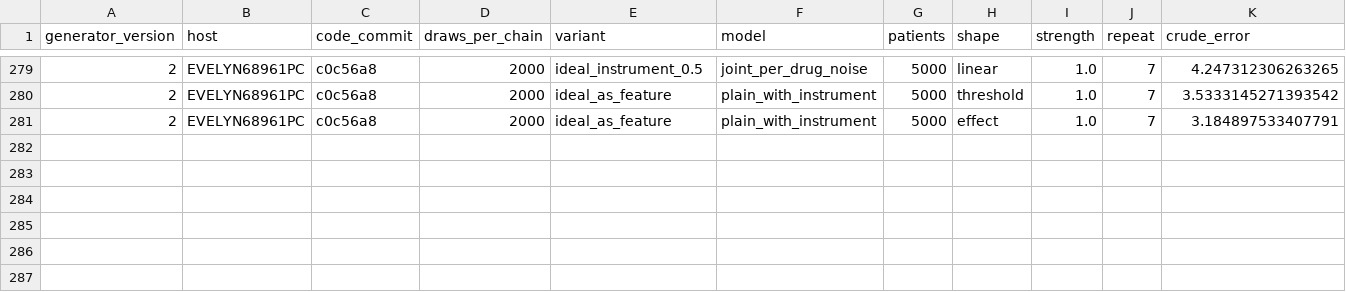
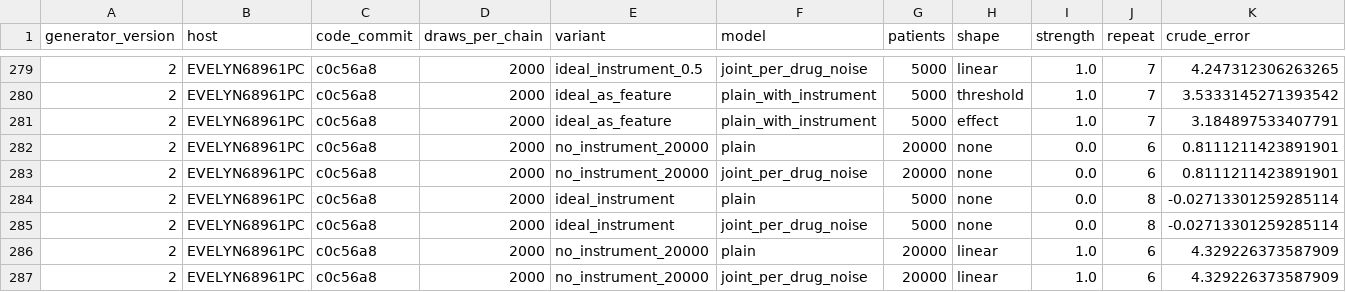
Before and after one commit to Evelyn68961/hidden-confounding-stress-test, a CSV file: results/generator-v2/uniform_2000/EVELYN68961PC.csv, drawn as a sheet; only a part is shown, gaps mark what is left out; rows hold the shown columns only; the diff names each change by its address in the sheet, - before the commit and + after, or states it on an @@ line.

```diff
--- a/results/generator-v2/uniform_2000/EVELYN68961PC.csv
+++ b/results/generator-v2/uniform_2000/EVELYN68961PC.csv
+row 282: 2 | EVELYN68961PC | c0c56a8 | 2000 | no_instrument_20000 | plain | 20000 | none | 0.0 | 6 | 0.8111211423891901
+row 283: 2 | EVELYN68961PC | c0c56a8 | 2000 | no_instrument_20000 | joint_per_drug_noise | 20000 | none | 0.0 | 6 | 0.8111211423891901
+row 284: 2 | EVELYN68961PC | c0c56a8 | 2000 | ideal_instrument | plain | 5000 | none | 0.0 | 8 | -0.02713301259285114
+row 285: 2 | EVELYN68961PC | c0c56a8 | 2000 | ideal_instrument | joint_per_drug_noise | 5000 | none | 0.0 | 8 | -0.02713301259285114
+row 286: 2 | EVELYN68961PC | c0c56a8 | 2000 | no_instrument_20000 | plain | 20000 | linear | 1.0 | 6 | 4.329226373587909
+row 287: 2 | EVELYN68961PC | c0c56a8 | 2000 | no_instrument_20000 | joint_per_drug_noise | 20000 | linear | 1.0 | 6 | 4.329226373587909
```
Also changed, not shown: 1 other file.
